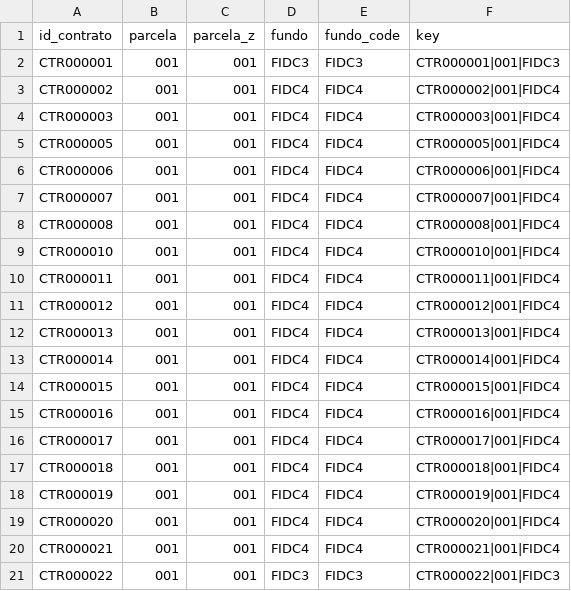
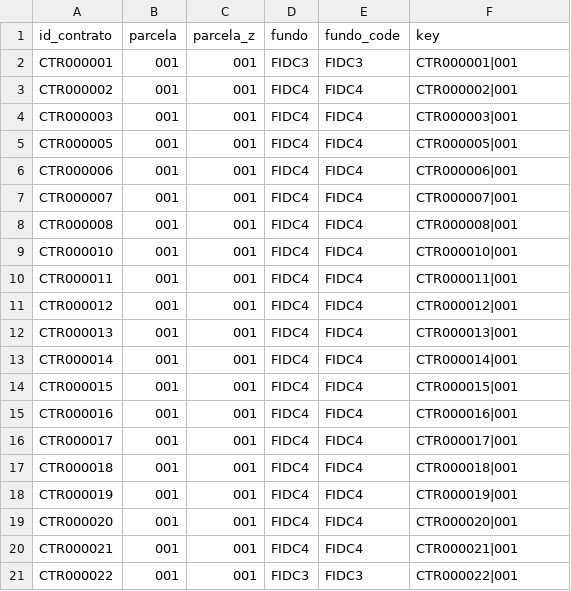
Before and after one commit to caahpaiva/case_facio_financial_reconciliation, a CSV file: outputs/facio_debug_key.csv, drawn as a sheet.

```diff
--- a/outputs/facio_debug_key.csv
+++ b/outputs/facio_debug_key.csv
@@ -1,21 +1,21 @@
 id_contrato,parcela,parcela_z,fundo,fundo_code,key
-CTR000001,001,001,FIDC3,FIDC3,CTR000001|001|FIDC3
-CTR000002,001,001,FIDC4,FIDC4,CTR000002|001|FIDC4
-CTR000003,001,001,FIDC4,FIDC4,CTR000003|001|FIDC4
-CTR000005,001,001,FIDC4,FIDC4,CTR000005|001|FIDC4
-CTR000006,001,001,FIDC4,FIDC4,CTR000006|001|FIDC4
-CTR000007,001,001,FIDC4,FIDC4,CTR000007|001|FIDC4
-CTR000008,001,001,FIDC4,FIDC4,CTR000008|001|FIDC4
-CTR000010,001,001,FIDC4,FIDC4,CTR000010|001|FIDC4
-CTR000011,001,001,FIDC4,FIDC4,CTR000011|001|FIDC4
-CTR000012,001,001,FIDC4,FIDC4,CTR000012|001|FIDC4
-CTR000013,001,001,FIDC4,FIDC4,CTR000013|001|FIDC4
-CTR000014,001,001,FIDC4,FIDC4,CTR000014|001|FIDC4
-CTR000015,001,001,FIDC4,FIDC4,CTR000015|001|FIDC4
-CTR000016,001,001,FIDC4,FIDC4,CTR000016|001|FIDC4
-CTR000017,001,001,FIDC4,FIDC4,CTR000017|001|FIDC4
-CTR000018,001,001,FIDC4,FIDC4,CTR000018|001|FIDC4
-CTR000019,001,001,FIDC4,FIDC4,CTR000019|001|FIDC4
-CTR000020,001,001,FIDC4,FIDC4,CTR000020|001|FIDC4
-CTR000021,001,001,FIDC4,FIDC4,CTR000021|001|FIDC4
-CTR000022,001,001,FIDC3,FIDC3,CTR000022|001|FIDC3
+CTR000001,001,001,FIDC3,FIDC3,CTR000001|001
+CTR000002,001,001,FIDC4,FIDC4,CTR000002|001
+CTR000003,001,001,FIDC4,FIDC4,CTR000003|001
+CTR000005,001,001,FIDC4,FIDC4,CTR000005|001
+CTR000006,001,001,FIDC4,FIDC4,CTR000006|001
+CTR000007,001,001,FIDC4,FIDC4,CTR000007|001
+CTR000008,001,001,FIDC4,FIDC4,CTR000008|001
+CTR000010,001,001,FIDC4,FIDC4,CTR000010|001
+CTR000011,001,001,FIDC4,FIDC4,CTR000011|001
+CTR000012,001,001,FIDC4,FIDC4,CTR000012|001
+CTR000013,001,001,FIDC4,FIDC4,CTR000013|001
+CTR000014,001,001,FIDC4,FIDC4,CTR000014|001
+CTR000015,001,001,FIDC4,FIDC4,CTR000015|001
+CTR000016,001,001,FIDC4,FIDC4,CTR000016|001
+CTR000017,001,001,FIDC4,FIDC4,CTR000017|001
+CTR000018,001,001,FIDC4,FIDC4,CTR000018|001
+CTR000019,001,001,FIDC4,FIDC4,CTR000019|001
+CTR000020,001,001,FIDC4,FIDC4,CTR000020|001
+CTR000021,001,001,FIDC4,FIDC4,CTR000021|001
+CTR000022,001,001,FIDC3,FIDC3,CTR000022|001
```
Also changed, not shown: outputs/fundo_debug_key.csv, outputs/sample_only_facio.csv, 23 other files.
